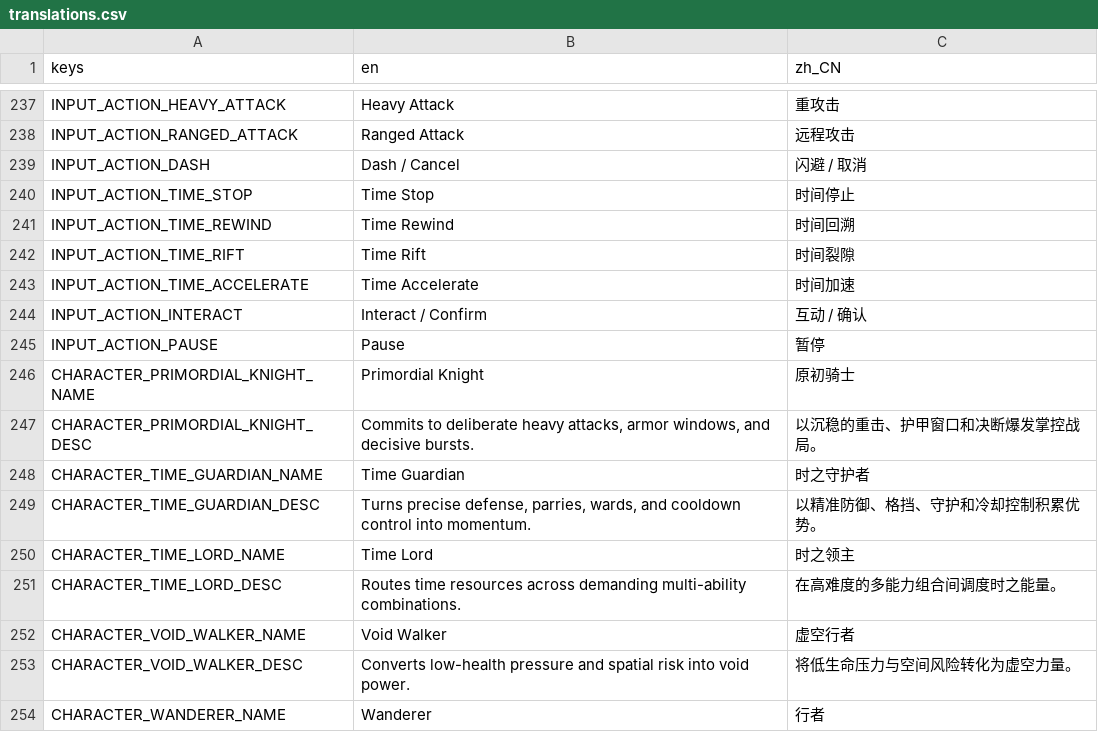
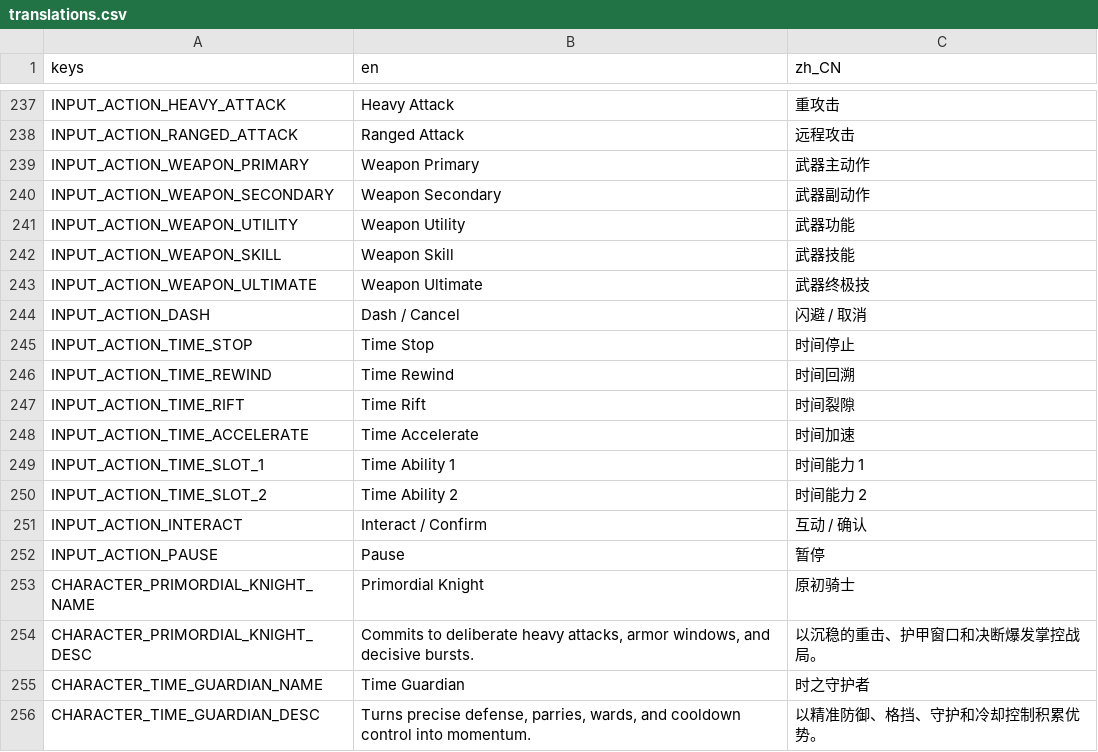
Before and after one commit to songscholar/PlaneWalker, a CSV file: data/content_packs/base/localization/translations.csv, drawn as a sheet; only a part is shown, gaps mark what is left out; the shorter side is filled out with more unchanged rows.

Commit message:
feat(input): migrate remapping to semantic schema

```diff
--- a/data/content_packs/base/localization/translations.csv
+++ b/data/content_packs/base/localization/translations.csv
@@ -238,2 +238,7 @@ keys,en,zh_CN
 "INPUT_ACTION_RANGED_ATTACK","Ranged Attack","远程攻击"
+"INPUT_ACTION_WEAPON_PRIMARY","Weapon Primary","武器主动作"
+"INPUT_ACTION_WEAPON_SECONDARY","Weapon Secondary","武器副动作"
+"INPUT_ACTION_WEAPON_UTILITY","Weapon Utility","武器功能"
+"INPUT_ACTION_WEAPON_SKILL","Weapon Skill","武器技能"
+"INPUT_ACTION_WEAPON_ULTIMATE","Weapon Ultimate","武器终极技"
 "INPUT_ACTION_DASH","Dash / Cancel","闪避 / 取消"
@@ -243,2 +248,4 @@ keys,en,zh_CN
 "INPUT_ACTION_TIME_ACCELERATE","Time Accelerate","时间加速"
+"INPUT_ACTION_TIME_SLOT_1","Time Ability 1","时间能力 1"
+"INPUT_ACTION_TIME_SLOT_2","Time Ability 2","时间能力 2"
 "INPUT_ACTION_INTERACT","Interact / Confirm","互动 / 确认"
```
Also changed, not shown: data/localization/translations.csv, 10 other files.
